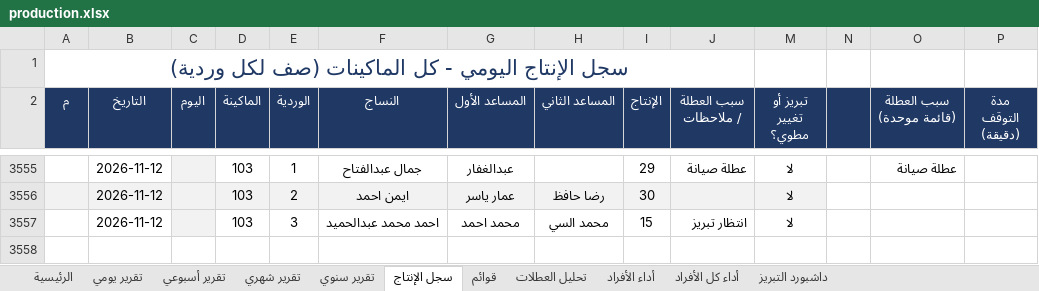
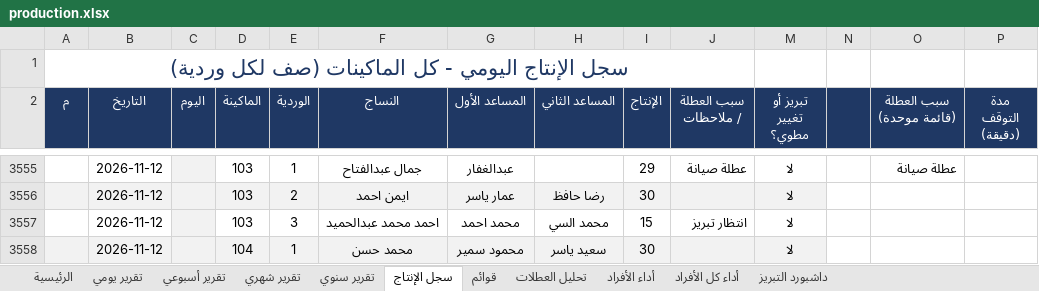
Before and after one commit to alucarderor-cpu/Daily-Production-Report, an Excel workbook: production.xlsx, sheet سجل الإنتاج, drawn as a sheet; only a part is shown, gaps mark what is left out; values as stored, in another font and other column widths than the file's, no borders; conditional formats not drawn; the diff names each change by its address in the sheet, - before the commit and + after, or states it on an @@ line.

Commit message:
apply production entries

```diff
--- a/production.xlsx (sheet سجل الإنتاج)
+++ b/production.xlsx (sheet سجل الإنتاج)
+row 3558:  | 2026-11-12 |  | 104 | 1 | محمد حسن | محمود سمير | سعيد ياسر | 30 |  | لا
```
Also changed, not shown: 1 other file.
